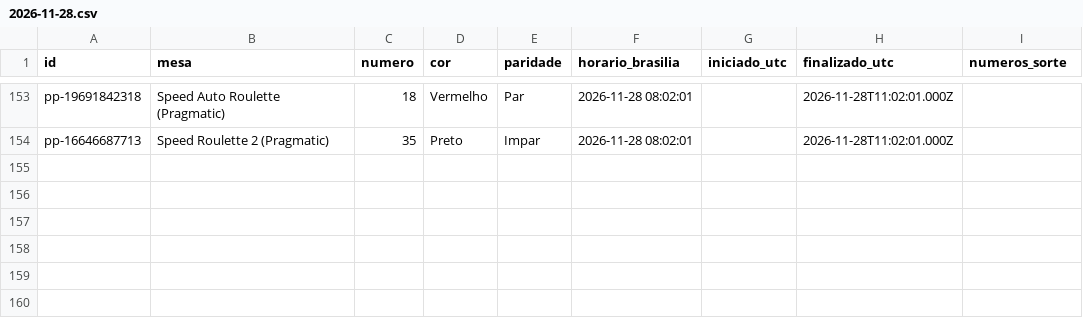
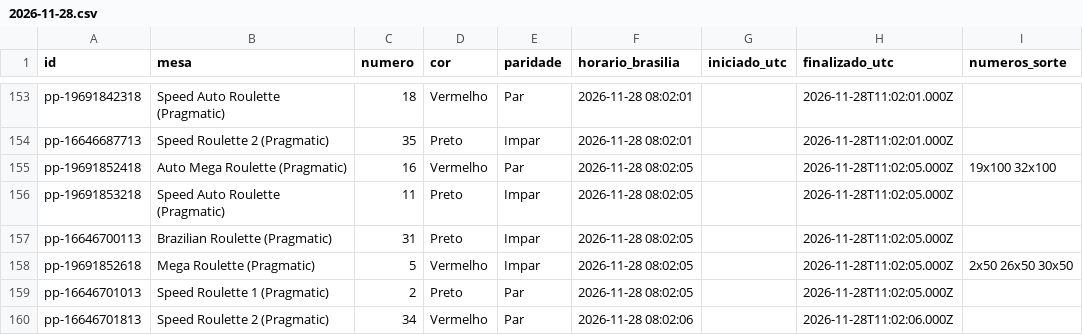
Before and after one commit to mr-ecktor/roleta-historico, a CSV file: dados/2026/2026-11-28.csv, drawn as a sheet; only a part is shown, gaps mark what is left out.

Commit message:
Dados: 2026-11-27 23:06

```diff
--- a/dados/2026/2026-11-28.csv
+++ b/dados/2026/2026-11-28.csv
@@ -154 +154,7 @@ pp-19691842318,Speed Auto Roulette (Pragmatic),18,Vermelho,Par,2026-11-28 08:02:
 pp-16646687713,Speed Roulette 2 (Pragmatic),35,Preto,Impar,2026-11-28 08:02:01,,2026-11-28T11:02:01.000Z,
+pp-19691852418,Auto Mega Roulette (Pragmatic),16,Vermelho,Par,2026-11-28 08:02:05,,2026-11-28T11:02:05.000Z,19x100 32x100
+pp-19691853218,Speed Auto Roulette (Pragmatic),11,Preto,Impar,2026-11-28 08:02:05,,2026-11-28T11:02:05.000Z,
+pp-16646700113,Brazilian Roulette (Pragmatic),31,Preto,Impar,2026-11-28 08:02:05,,2026-11-28T11:02:05.000Z,
+pp-19691852618,Mega Roulette (Pragmatic),5,Vermelho,Impar,2026-11-28 08:02:05,,2026-11-28T11:02:05.000Z,2x50 26x50 30x50
+pp-16646701013,Speed Roulette 1 (Pragmatic),2,Preto,Par,2026-11-28 08:02:05,,2026-11-28T11:02:05.000Z,
+pp-16646701813,Speed Roulette 2 (Pragmatic),34,Vermelho,Par,2026-11-28 08:02:06,,2026-11-28T11:02:06.000Z,
```
Also changed, not shown: 1 other file.
